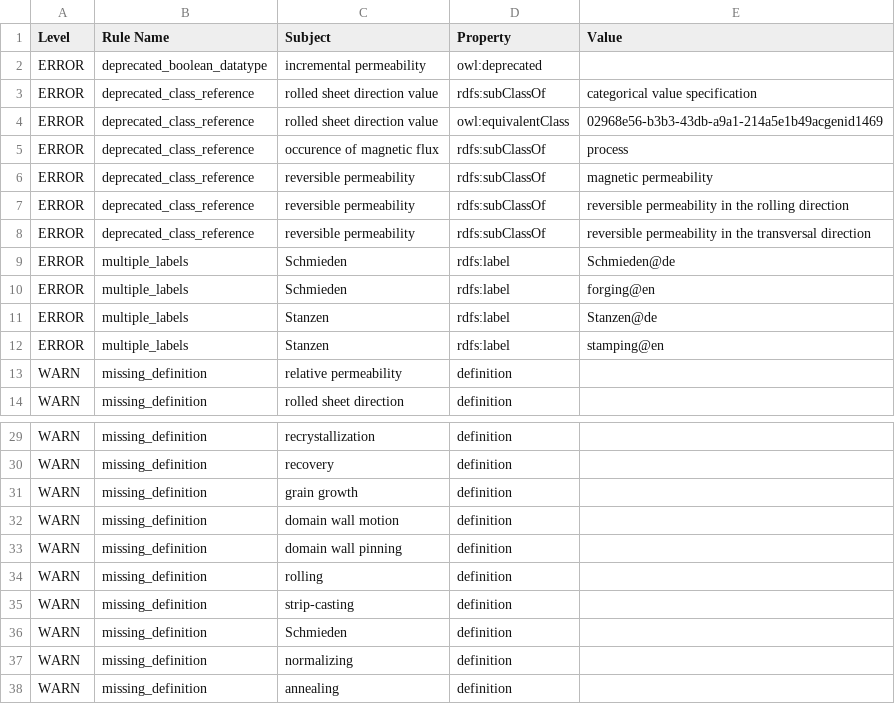
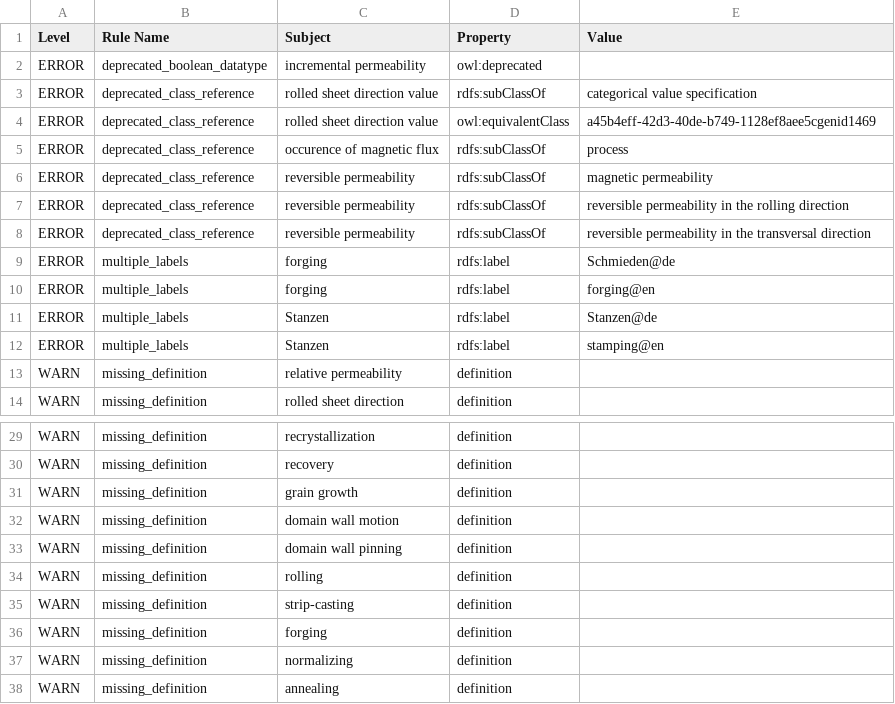
Before and after one commit to cmllezr/NOES-Onto, a TSV file: src/ontology/reports/noes-edit.owl-obo-report.tsv, drawn as a sheet; only a part is shown, gaps mark what is left out.

```diff
--- a/src/ontology/reports/noes-edit.owl-obo-report.tsv
+++ b/src/ontology/reports/noes-edit.owl-obo-report.tsv
@@ -3,3 +3,3 @@ ERROR	deprecated_boolean_datatype	incremental permeability	owl:deprecated
 ERROR	deprecated_class_reference	rolled sheet direction value	rdfs:subClassOf	categorical value specification
-ERROR	deprecated_class_reference	rolled sheet direction value	owl:equivalentClass	02968e56-b3b3-43db-a9a1-214a5e1b49acgenid1469
+ERROR	deprecated_class_reference	rolled sheet direction value	owl:equivalentClass	a45b4eff-42d3-40de-b749-1128ef8aee5cgenid1469
 ERROR	deprecated_class_reference	occurence of magnetic flux	rdfs:subClassOf	process
@@ -8,4 +8,4 @@ ERROR	deprecated_class_reference	reversible permeability	rdfs:subClassOf	reversi
 ERROR	deprecated_class_reference	reversible permeability	rdfs:subClassOf	reversible permeability in the transversal direction
-ERROR	multiple_labels	Schmieden	rdfs:label	Schmieden@de
-ERROR	multiple_labels	Schmieden	rdfs:label	forging@en
+ERROR	multiple_labels	forging	rdfs:label	Schmieden@de
+ERROR	multiple_labels	forging	rdfs:label	forging@en
 ERROR	multiple_labels	Stanzen	rdfs:label	Stanzen@de
@@ -35,3 +35,3 @@ WARN	missing_definition	rolling	definition
 WARN	missing_definition	strip-casting	definition	
-WARN	missing_definition	Schmieden	definition	
+WARN	missing_definition	forging	definition	
 WARN	missing_definition	normalizing	definition	
```
Also changed, not shown: 5 other files.
